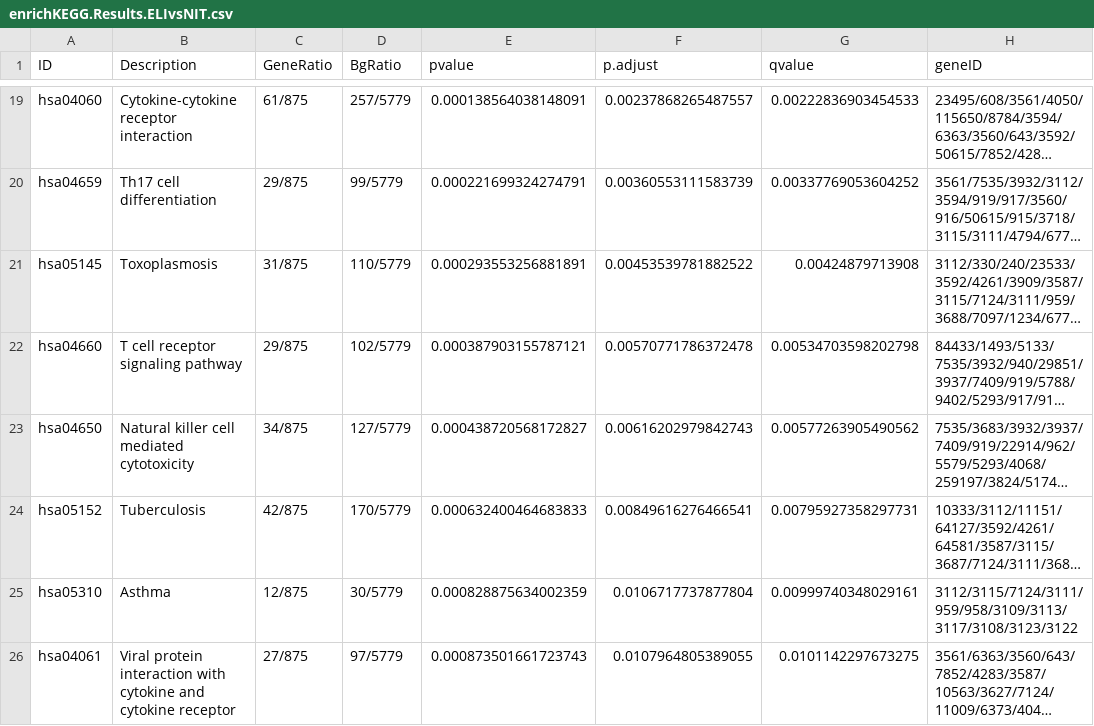
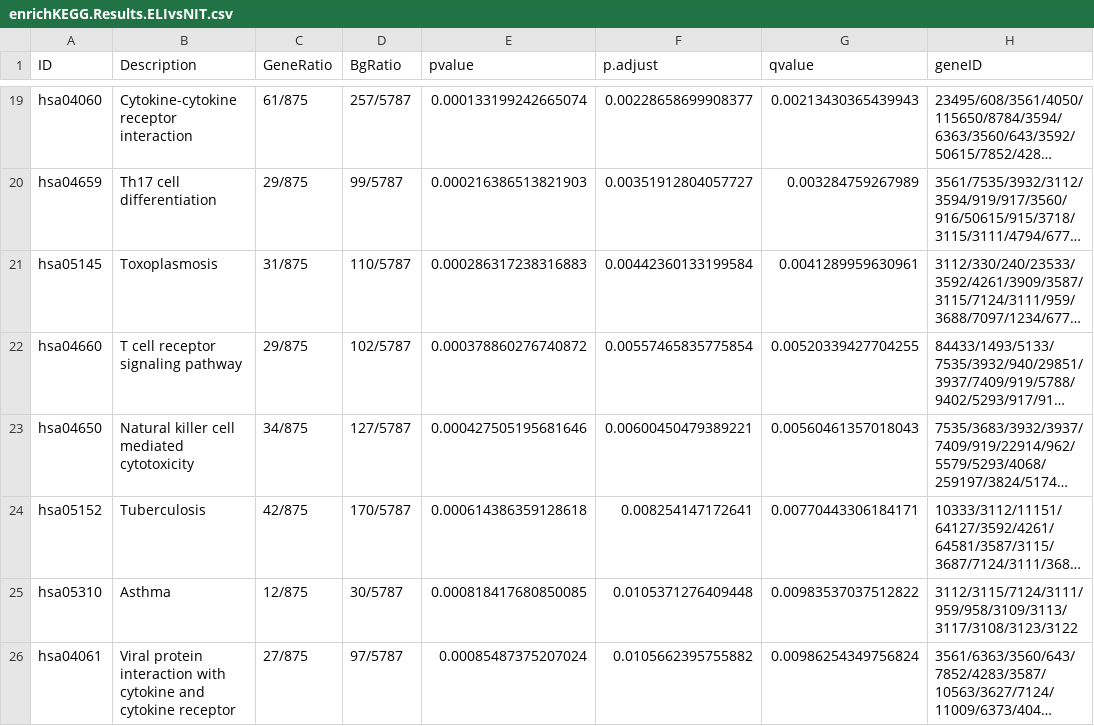
Before and after one commit to onualart/tiroides, a CSV file: results/enrichKEGG.Results.ELIvsNIT.csv, drawn as a sheet; only a part is shown, gaps mark what is left out; long unchanged cells end in …; the diff covers the shown part only; the diff names each change by its address in the sheet, - before the commit and + after, or states it on an @@ line.

```diff
--- a/results/enrichKEGG.Results.ELIvsNIT.csv
+++ b/results/enrichKEGG.Results.ELIvsNIT.csv
-D19 (BgRatio): 257/5779
+D19 (BgRatio): 257/5787
-E19 (pvalue): 0.000138564038148091
+E19 (pvalue): 0.000133199242665074
-F19 (p.adjust): 0.00237868265487557
+F19 (p.adjust): 0.00228658699908377
-G19 (qvalue): 0.00222836903454533
+G19 (qvalue): 0.00213430365439943
-D20 (BgRatio): 99/5779
+D20 (BgRatio): 99/5787
-E20 (pvalue): 0.000221699324274791
+E20 (pvalue): 0.000216386513821903
-F20 (p.adjust): 0.00360553111583739
+F20 (p.adjust): 0.00351912804057727
-G20 (qvalue): 0.00337769053604252
+G20 (qvalue): 0.003284759267989
-D21 (BgRatio): 110/5779
+D21 (BgRatio): 110/5787
-E21 (pvalue): 0.000293553256881891
+E21 (pvalue): 0.000286317238316883
-F21 (p.adjust): 0.00453539781882522
+F21 (p.adjust): 0.00442360133199584
-G21 (qvalue): 0.00424879713908
+G21 (qvalue): 0.0041289959630961
-D22 (BgRatio): 102/5779
+D22 (BgRatio): 102/5787
-E22 (pvalue): 0.000387903155787121
+E22 (pvalue): 0.000378860276740872
-F22 (p.adjust): 0.00570771786372478
+F22 (p.adjust): 0.00557465835775854
-G22 (qvalue): 0.00534703598202798
+G22 (qvalue): 0.00520339427704255
-D23 (BgRatio): 127/5779
+D23 (BgRatio): 127/5787
-E23 (pvalue): 0.000438720568172827
+E23 (pvalue): 0.000427505195681646
-F23 (p.adjust): 0.00616202979842743
+F23 (p.adjust): 0.00600450479389221
-G23 (qvalue): 0.00577263905490562
+G23 (qvalue): 0.00560461357018043
-D24 (BgRatio): 170/5779
+D24 (BgRatio): 170/5787
-E24 (pvalue): 0.000632400464683833
+E24 (pvalue): 0.000614386359128618
-F24 (p.adjust): 0.00849616276466541
+F24 (p.adjust): 0.008254147172641
-G24 (qvalue): 0.00795927358297731
+G24 (qvalue): 0.00770443306184171
-D25 (BgRatio): 30/5779
+D25 (BgRatio): 30/5787
-E25 (pvalue): 0.000828875634002359
+E25 (pvalue): 0.000818417680850085
-F25 (p.adjust): 0.0106717737877804
+F25 (p.adjust): 0.0105371276409448
-G25 (qvalue): 0.00999740348029161
+G25 (qvalue): 0.00983537037512822
-D26 (BgRatio): 97/5779
+D26 (BgRatio): 97/5787
-E26 (pvalue): 0.000873501661723743
+E26 (pvalue): 0.00085487375207024
-F26 (p.adjust): 0.0107964805389055
+F26 (p.adjust): 0.0105662395755882
-G26 (qvalue): 0.0101142297673275
+G26 (qvalue): 0.00986254349756824
```
Also changed, not shown: 96 edited cells elsewhere in this file, results/enrichKEGG.Results.ELIvsSFI.csv, results/enrichKEGG.Results.SFIvsNIT.csv, 7 other files.
